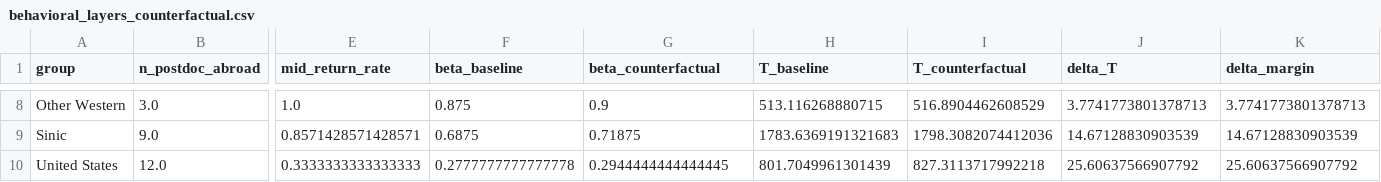
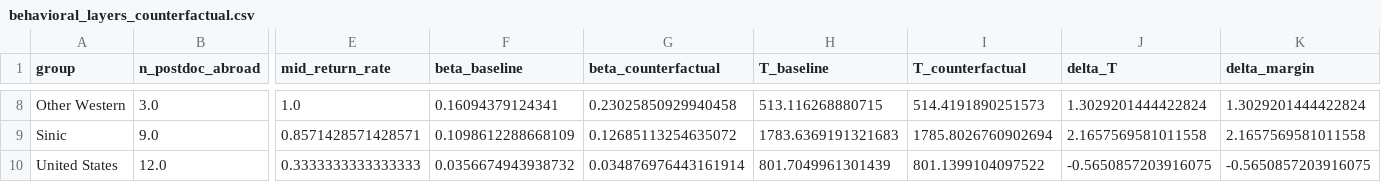
Before and after one commit to bougtoir/medical-accident-its-analysis, a CSV file: researcher_mobility_ode/results/behavioral_layers/behavioral_layers_counterfactual.csv, drawn as a sheet; only a part is shown, gaps mark what is left out; the diff covers the shown part only; the diff names each change by its address in the sheet, - before the commit and + after, or states it on an @@ line.

```diff
--- a/researcher_mobility_ode/results/behavioral_layers/behavioral_layers_counterfactual.csv
+++ b/researcher_mobility_ode/results/behavioral_layers/behavioral_layers_counterfactual.csv
-F8 (beta_baseline): 0.875
+F8 (beta_baseline): 0.16094379124341
-G8 (beta_counterfactual): 0.9
+G8 (beta_counterfactual): 0.23025850929940458
-I8 (T_counterfactual): 516.8904462608529
+I8 (T_counterfactual): 514.4191890251573
-J8 (delta_T): 3.7741773801378713
+J8 (delta_T): 1.3029201444422824
-K8 (delta_margin): 3.7741773801378713
+K8 (delta_margin): 1.3029201444422824
-F9 (beta_baseline): 0.6875
+F9 (beta_baseline): 0.1098612288668109
-G9 (beta_counterfactual): 0.71875
+G9 (beta_counterfactual): 0.12685113254635072
-I9 (T_counterfactual): 1798.3082074412036
+I9 (T_counterfactual): 1785.8026760902694
-J9 (delta_T): 14.67128830903539
+J9 (delta_T): 2.1657569581011558
-K9 (delta_margin): 14.67128830903539
+K9 (delta_margin): 2.1657569581011558
-F10 (beta_baseline): 0.2777777777777778
+F10 (beta_baseline): 0.0356674943938732
-G10 (beta_counterfactual): 0.2944444444444445
+G10 (beta_counterfactual): 0.034876976443161914
-I10 (T_counterfactual): 827.3113717992218
+I10 (T_counterfactual): 801.1399104097522
-J10 (delta_T): 25.60637566907792
+J10 (delta_T): -0.5650857203916075
-K10 (delta_margin): 25.60637566907792
+K10 (delta_margin): -0.5650857203916075
```
Also changed, not shown: 30 edited cells elsewhere in this file, researcher_mobility_ode/results/bootstrap_ci/bootstrap_summary.csv, researcher_mobility_ode/results/policy_counterfactuals/ranked_interventions.csv, 10 other files.
